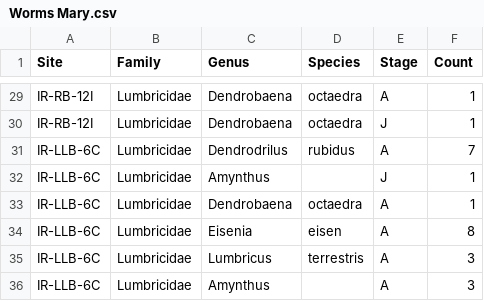
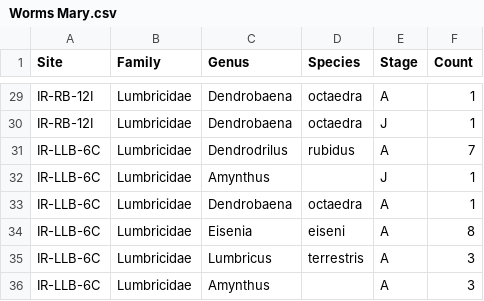
Before and after one commit to arthurlink/It-s-like---it-s-like-a-yeti, a CSV file: Worms Mary.csv, drawn as a sheet; only a part is shown, gaps mark what is left out.

Commit message:
Update Worms Mary.csv

```diff
--- a/Worms Mary.csv
+++ b/Worms Mary.csv
@@ -33,3 +33,3 @@ IR-LLB-6C,Lumbricidae,Amynthus,,J,1
 IR-LLB-6C,Lumbricidae,Dendrobaena,octaedra,A,1
-IR-LLB-6C,Lumbricidae,Eisenia,eisen,A,8
+IR-LLB-6C,Lumbricidae,Eisenia,eiseni,A,8
 IR-LLB-6C,Lumbricidae,Lumbricus,terrestris,A,3
```
